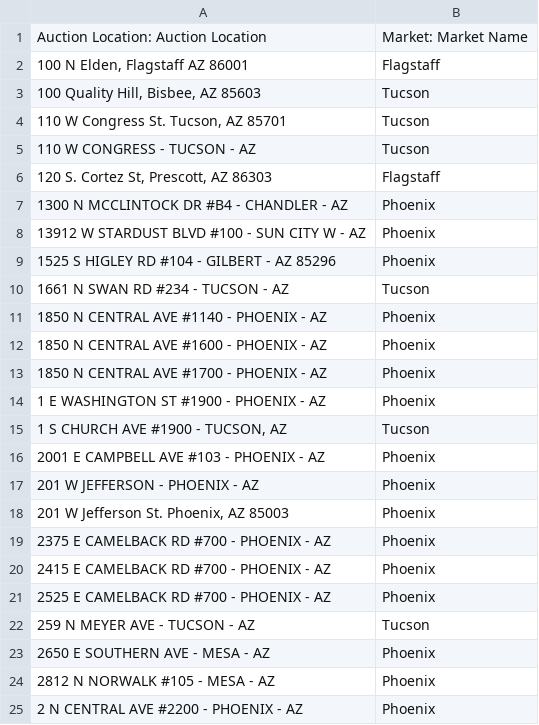
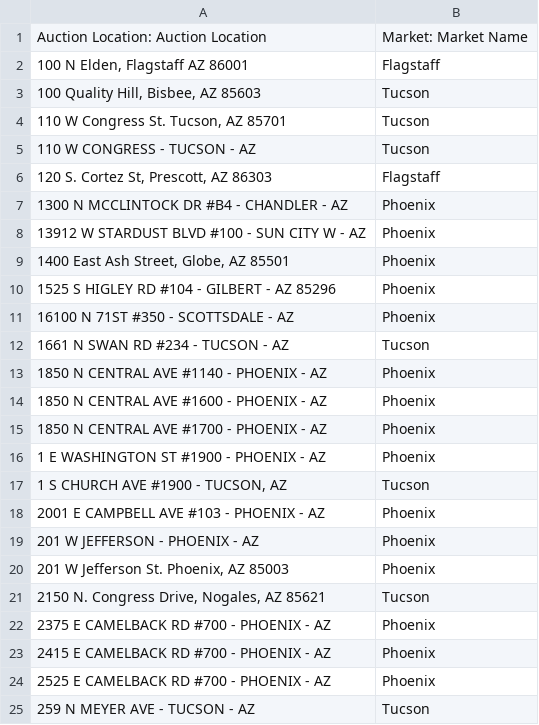
Before and after one commit to colleen-feaman/imports-to-salesforce, a CSV file: sf_data/auctionlocations.csv, drawn as a sheet; only a part is shown; the shorter side is filled out with more unchanged rows.

```diff
--- a/sf_data/auctionlocations.csv
+++ b/sf_data/auctionlocations.csv
@@ -8,3 +8,5 @@
 "13912 W STARDUST BLVD #100 - SUN CITY W - AZ","Phoenix"
+"1400 East Ash Street, Globe, AZ 85501","Phoenix"
 "1525 S HIGLEY RD #104 - GILBERT - AZ 85296","Phoenix"
+"16100 N 71ST #350 - SCOTTSDALE - AZ","Phoenix"
 "1661 N SWAN RD #234 - TUCSON - AZ","Tucson"
@@ -18,2 +20,3 @@
 "201 W Jefferson St. Phoenix, AZ 85003","Phoenix"
+"2150 N. Congress Drive, Nogales, AZ 85621","Tucson"
 "2375 E CAMELBACK RD #700 - PHOENIX - AZ","Phoenix"
```
Also changed, not shown: sf_data/trusteecontacts.csv, 2 other files.
